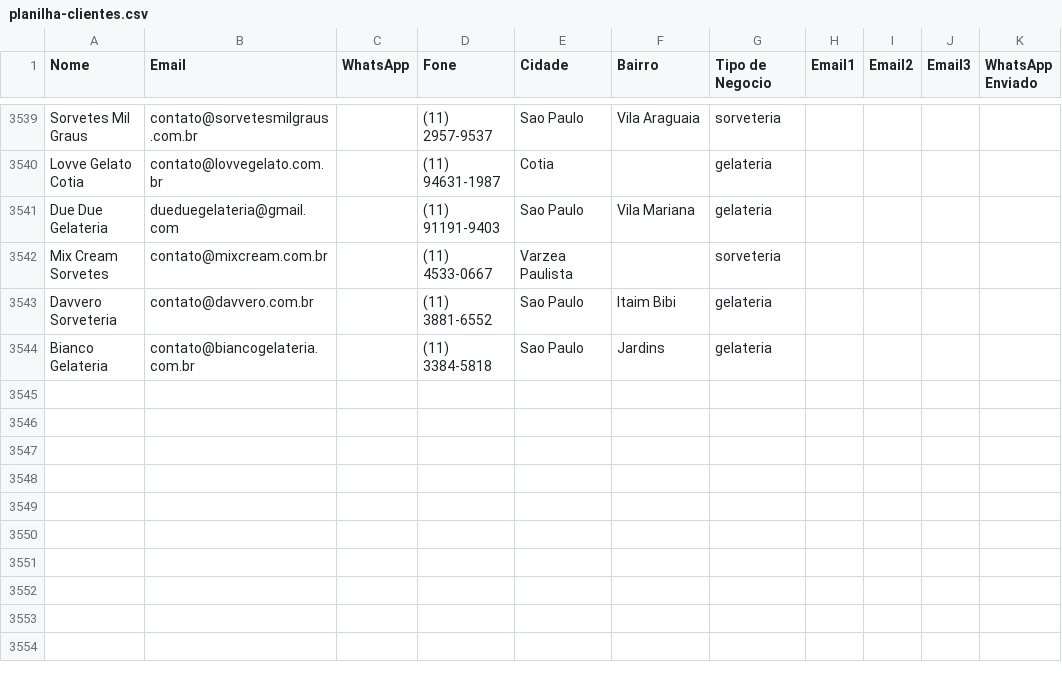
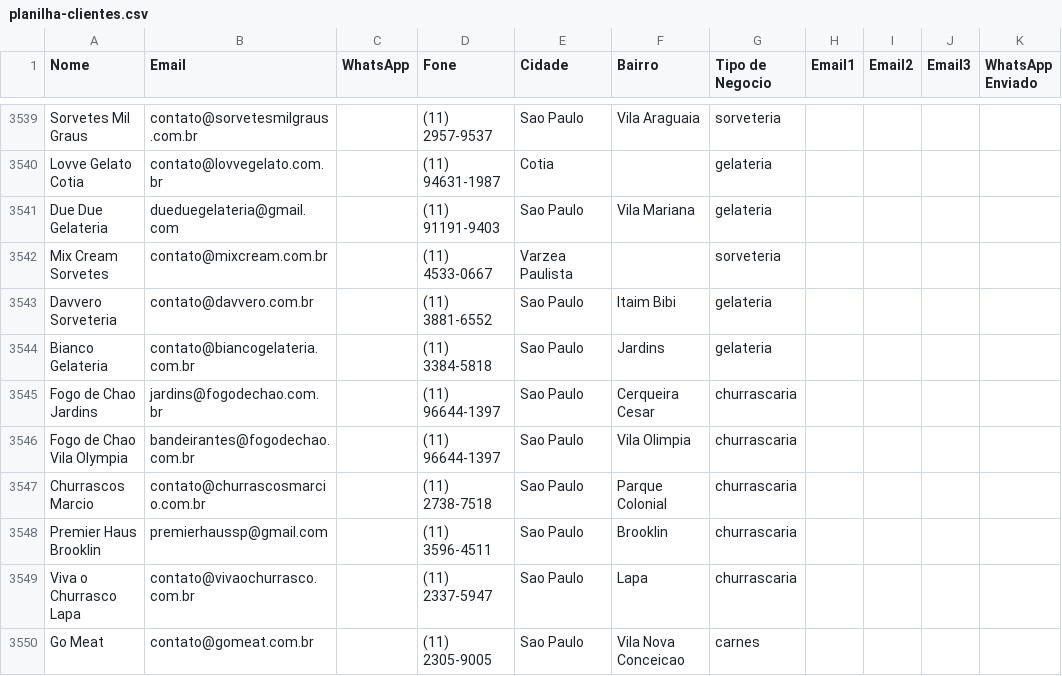
Before and after one commit to gustavorotatori-svg/Pindorama, a CSV file: planilha-clientes.csv, drawn as a sheet; only a part is shown, gaps mark what is left out.

Commit message:
pipeline: estado atualizado 2026-10-18T04:28Z

```diff
--- a/planilha-clientes.csv
+++ b/planilha-clientes.csv
@@ -3544 +3544,7 @@ Davvero Sorveteria;contato@davvero.com.br;;(11) 3881-6552;Sao Paulo;Itaim Bibi;g
 Bianco Gelateria;contato@biancogelateria.com.br;;(11) 3384-5818;Sao Paulo;Jardins;gelateria;;;;
+Fogo de Chao Jardins;jardins@fogodechao.com.br;;(11) 96644-1397;Sao Paulo;Cerqueira Cesar;churrascaria;;;;
+Fogo de Chao Vila Olympia;bandeirantes@fogodechao.com.br;;(11) 96644-1397;Sao Paulo;Vila Olimpia;churrascaria;;;;
+Churrascos Marcio;contato@churrascosmarcio.com.br;;(11) 2738-7518;Sao Paulo;Parque Colonial;churrascaria;;;;
+Premier Haus Brooklin;premierhaussp@gmail.com;;(11) 3596-4511;Sao Paulo;Brooklin;churrascaria;;;;
+Viva o Churrasco Lapa;contato@vivaochurrasco.com.br;;(11) 2337-5947;Sao Paulo;Lapa;churrascaria;;;;
+Go Meat;contato@gomeat.com.br;;(11) 2305-9005;Sao Paulo;Vila Nova Conceicao;carnes;;;;
```
